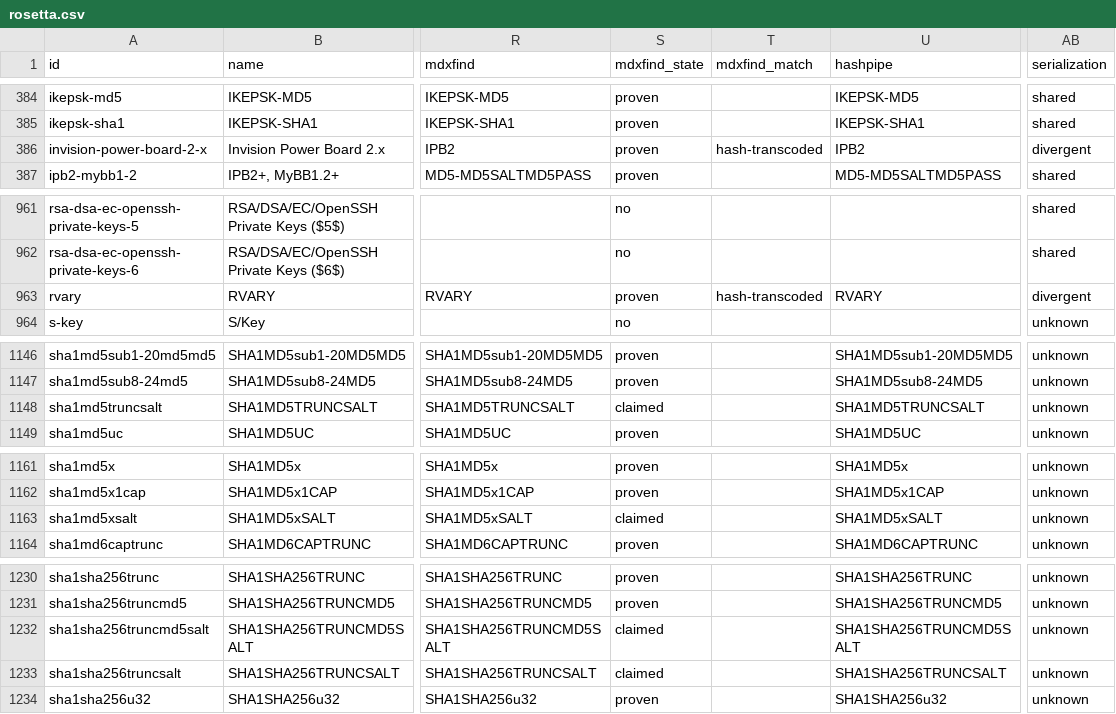
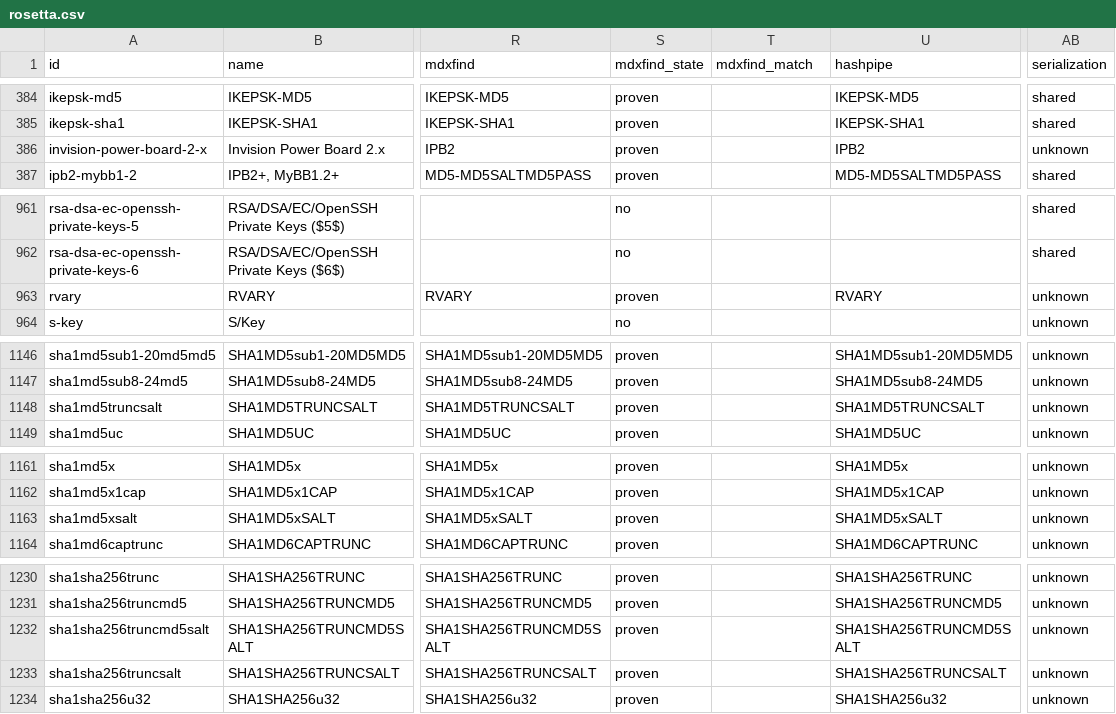
Before and after one commit to roycewilliams/cracking-rosetta, a CSV file: dist/rosetta.csv, drawn as a sheet; only a part is shown, gaps mark what is left out; the diff covers the shown part only; the diff names each change by its address in the sheet, - before the commit and + after, or states it on an @@ line.

```diff
--- a/dist/rosetta.csv
+++ b/dist/rosetta.csv
-T386 (mdxfind_match): hash-transcoded
+T386 (mdxfind_match): (empty)
-AB386 (serialization): divergent
+AB386 (serialization): unknown
-T963 (mdxfind_match): hash-transcoded
+T963 (mdxfind_match): (empty)
-AB963 (serialization): divergent
+AB963 (serialization): unknown
-S1148 (mdxfind_state): claimed
+S1148 (mdxfind_state): proven
-S1163 (mdxfind_state): claimed
+S1163 (mdxfind_state): proven
-S1232:S1233 (mdxfind_state): claimed
+S1232:S1233 (mdxfind_state): proven
```
Also changed, not shown: 24 edited cells elsewhere in this file, data/mdxfind-transcodes.tsv, 27 other files.
